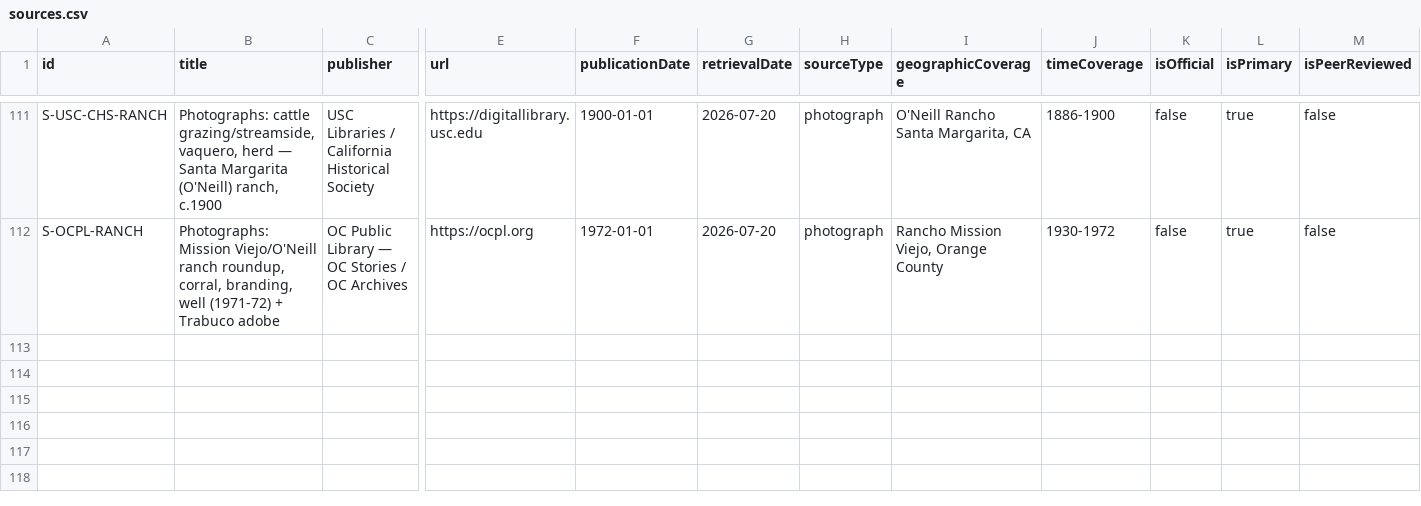
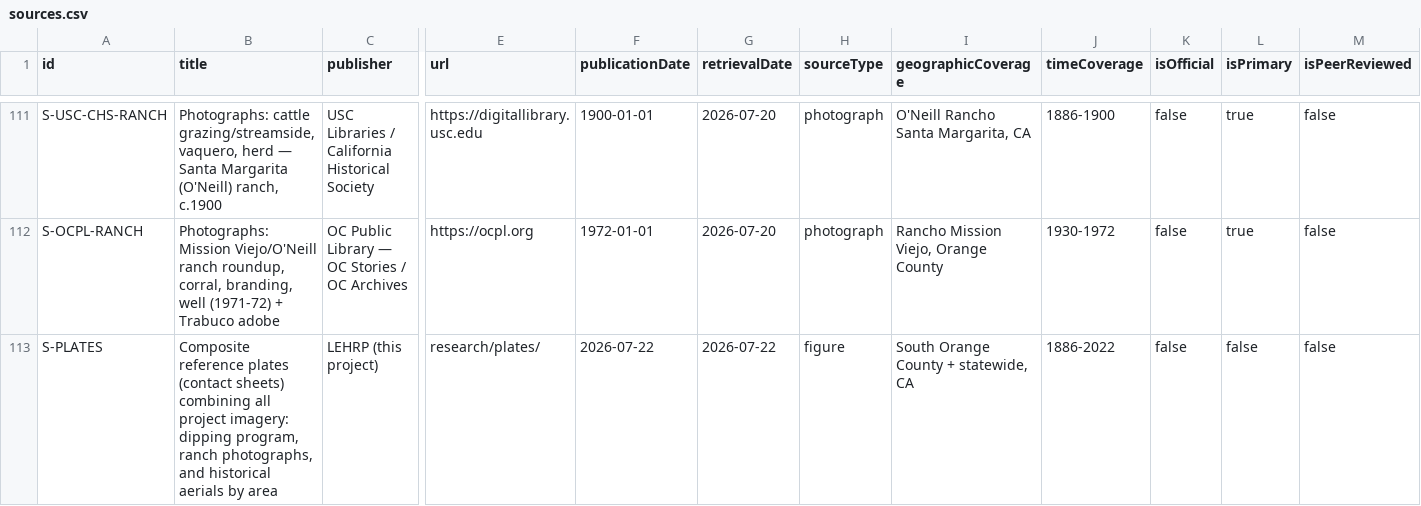
Before and after one commit to cardflip34/ladera-historical-environmental-investigation, a CSV file: research/source_registry/sources.csv, drawn as a sheet; only a part is shown, gaps mark what is left out; rows hold the shown columns only; the diff names each change by its address in the sheet, - before the commit and + after, or states it on an @@ line.

```diff
--- a/research/source_registry/sources.csv
+++ b/research/source_registry/sources.csv
+row 113: S-PLATES | Composite reference plates (contact sheets) combining all project imagery: dipping program, ranch photographs, and historical aerials by area | LEHRP (this project) | research/plates/ | 2026-07-22 | 2026-07-22 | figure | South Orange County + statewide, CA | 1886-2022 | false | false | false
```
Also changed, not shown: 29 other files.
